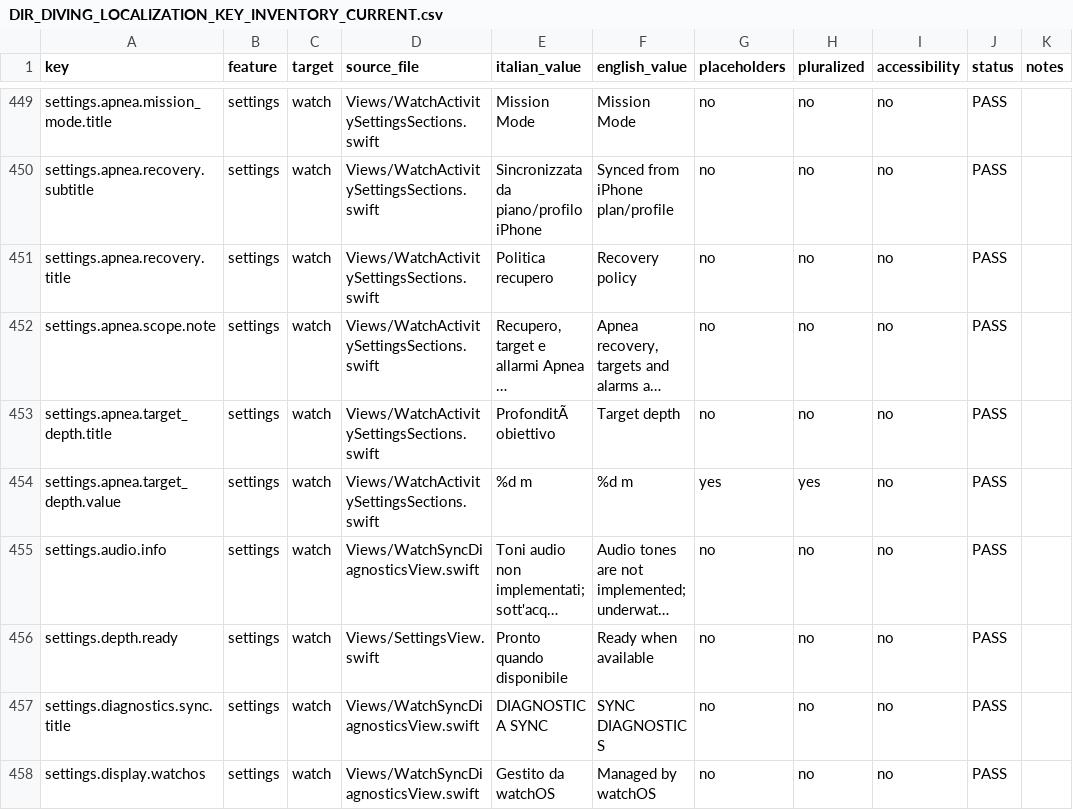
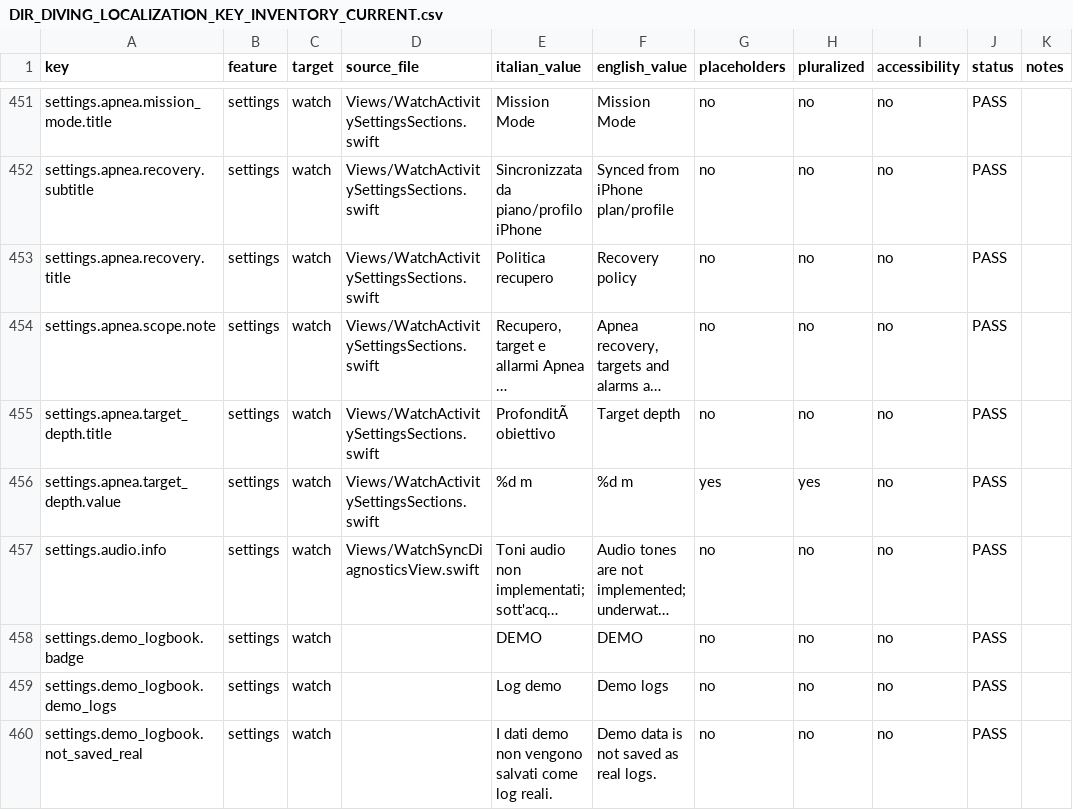
Before and after one commit to egopfe/DirDiving-App, a CSV file: Docs/DIR_DIVING_LOCALIZATION_KEY_INVENTORY_CURRENT.csv, drawn as a sheet; only a part is shown, gaps mark what is left out; the shorter side is filled out with more unchanged rows; long unchanged cells end in …; the diff covers the shown part only; the diff names each change by its address in the sheet, - before the commit and + after, or states it on an @@ line.

```diff
--- a/Docs/DIR_DIVING_LOCALIZATION_KEY_INVENTORY_CURRENT.csv
+++ b/Docs/DIR_DIVING_LOCALIZATION_KEY_INVENTORY_CURRENT.csv
+row 458: settings.demo_logbook.badge | settings | watch |  | DEMO | DEMO | no | no | no | PASS
+row 459: settings.demo_logbook.demo_logs | settings | watch |  | Log demo | Demo logs | no | no | no | PASS
+row 460: settings.demo_logbook.not_saved_real | settings | watch |  | I dati demo non vengono salvati come log reali. | Demo data is not saved as real logs. | no | no | no | PASS
```
Also changed, not shown: 15 added rows and 1 edited cell elsewhere in this file, Docs/DIR_DIVING_MOCKUP_PATH_VALIDATION_CURRENT.csv, 19 other files.
